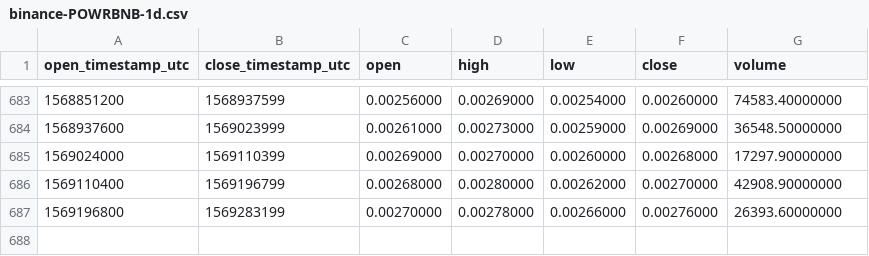
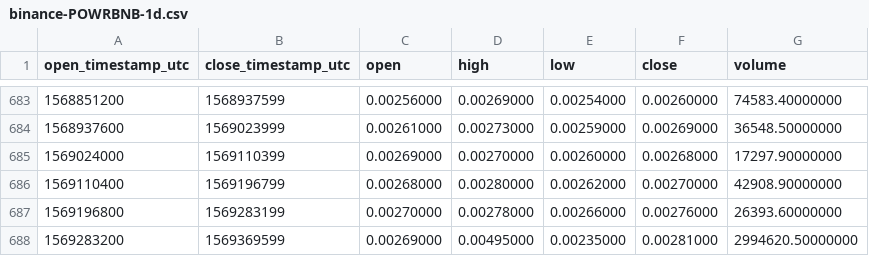
Before and after one commit to cryptobigbro/binance-POWRBNB, a CSV file: binance-POWRBNB-1d.csv, drawn as a sheet; only a part is shown, gaps mark what is left out.

Commit message:
Update OHLCV data.

```diff
--- a/binance-POWRBNB-1d.csv
+++ b/binance-POWRBNB-1d.csv
@@ -687 +687,2 @@ open_timestamp_utc,close_timestamp_utc,open,high,low,close,volume
 1569196800,1569283199,0.00270000,0.00278000,0.00266000,0.00276000,26393.60000000
+1569283200,1569369599,0.00269000,0.00495000,0.00235000,0.00281000,2994620.50000000
```
Also changed, not shown: 1 other file.
